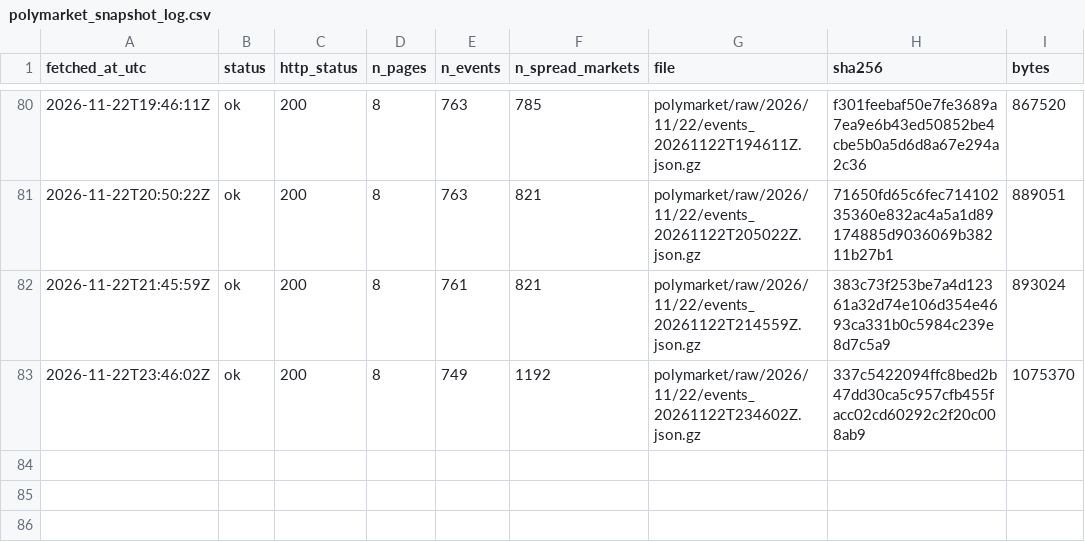
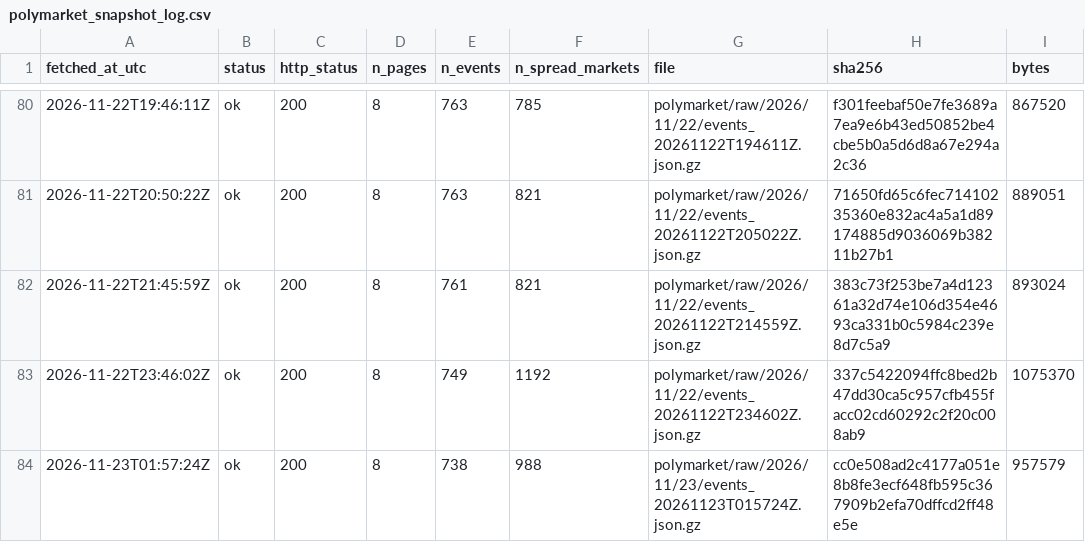
Before and after one commit to ohektner/shac-sb-index, a CSV file: data/status/polymarket_snapshot_log.csv, drawn as a sheet; only a part is shown, gaps mark what is left out; the diff names each change by its address in the sheet, - before the commit and + after, or states it on an @@ line.

```diff
--- a/data/status/polymarket_snapshot_log.csv
+++ b/data/status/polymarket_snapshot_log.csv
+row 84: 2026-11-23T01:57:24Z | ok | 200 | 8 | 738 | 988 | polymarket/raw/2026/11/23/events_20261123T015724Z.json.gz | cc0e508ad2c4177a051e8b8fe3ecf648fb595c367909b2efa70dffcd2ff48e5e | 957579
```
